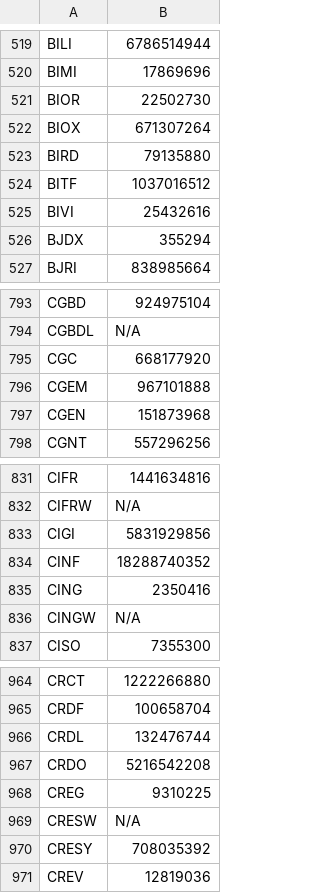
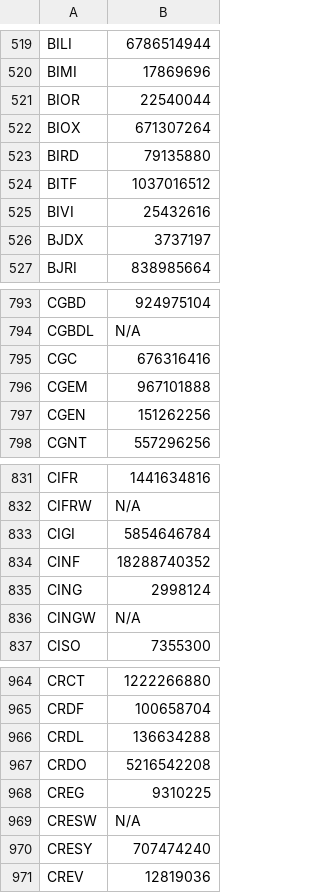
Before and after one commit to JNewman-cell/StockProjects, a CSV file: StockTickers/nasdaq_tickers_cleaned.csv, drawn as a sheet; only a part is shown, gaps mark what is left out; the diff covers the shown part only.

```diff
--- a/StockTickers/nasdaq_tickers_cleaned.csv
+++ b/StockTickers/nasdaq_tickers_cleaned.csv
@@ -520,3 +520,3 @@ BILI,6786514944
 BIMI,17869696
-BIOR,22502730
+BIOR,22540044
 BIOX,671307264
@@ -525,3 +525,3 @@ BITF,1037016512
 BIVI,25432616
-BJDX,355294
+BJDX,3737197
 BJRI,838985664
@@ -794,5 +794,5 @@ CGBD,924975104
 CGBDL,N/A
-CGC,668177920
+CGC,676316416
 CGEM,967101888
-CGEN,151873968
+CGEN,151262256
 CGNT,557296256
@@ -832,5 +832,5 @@ CIFR,1441634816
 CIFRW,N/A
-CIGI,5831929856
+CIGI,5854646784
 CINF,18288740352
-CING,2350416
+CING,2998124
 CINGW,N/A
@@ -965,3 +965,3 @@ CRCT,1222266880
 CRDF,100658704
-CRDL,132476744
+CRDL,136634288
 CRDO,5216542208
@@ -969,3 +969,3 @@ CREG,9310225
 CRESW,N/A
-CRESY,708035392
+CRESY,707474240
 CREV,12819036
```
Also changed, not shown: 134 edited cells elsewhere in this file, StockTickers/nyse_tickers_cleaned.csv, 1 other file.
